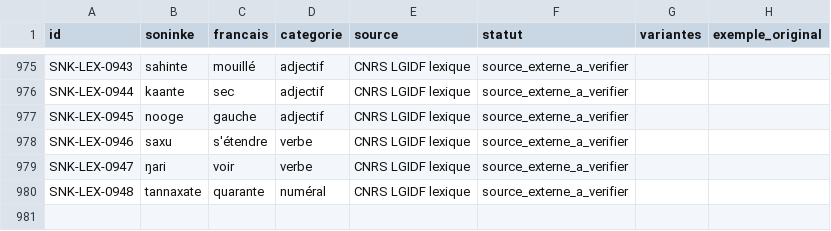
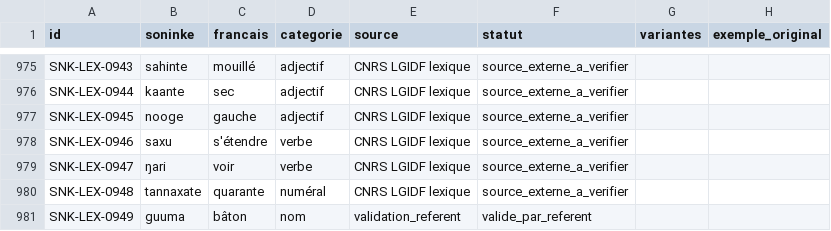
Before and after one commit to aydiarra-star/soninkeGPT, a CSV file: data/source/lexique-soninke-fr-base.csv, drawn as a sheet; only a part is shown, gaps mark what is left out; the diff names each change by its address in the sheet, - before the commit and + after, or states it on an @@ line.

Commit message:
Valider guuma = bâton par le référent linguistique

```diff
--- a/data/source/lexique-soninke-fr-base.csv
+++ b/data/source/lexique-soninke-fr-base.csv
+row 981: SNK-LEX-0949 | guuma | bâton | nom | validation_referent | valide_par_referent
```
